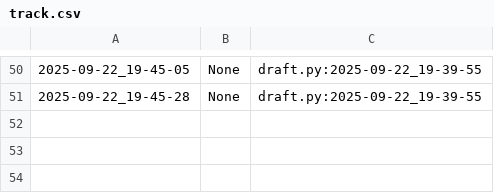
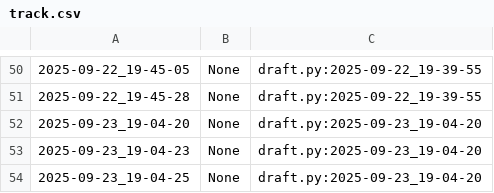
Before and after one commit to qxcode-course/poo-dd-cd-bloco-a-vivistar-here, a CSV file: poo/.tko/track/toalha/track.csv, drawn as a sheet; only a part is shown, gaps mark what is left out; the diff names each change by its address in the sheet, - before the commit and + after, or states it on an @@ line.

Commit message:
termiando temporariamente  a toalhas

```diff
--- a/poo/.tko/track/toalha/track.csv
+++ b/poo/.tko/track/toalha/track.csv
+row 52: 2025-09-23_19-04-20 | None | draft.py:2025-09-23_19-04-20
+row 53: 2025-09-23_19-04-23 | None | draft.py:2025-09-23_19-04-20
+row 54: 2025-09-23_19-04-25 | None | draft.py:2025-09-23_19-04-20
```
Also changed, not shown: 3 other files.
